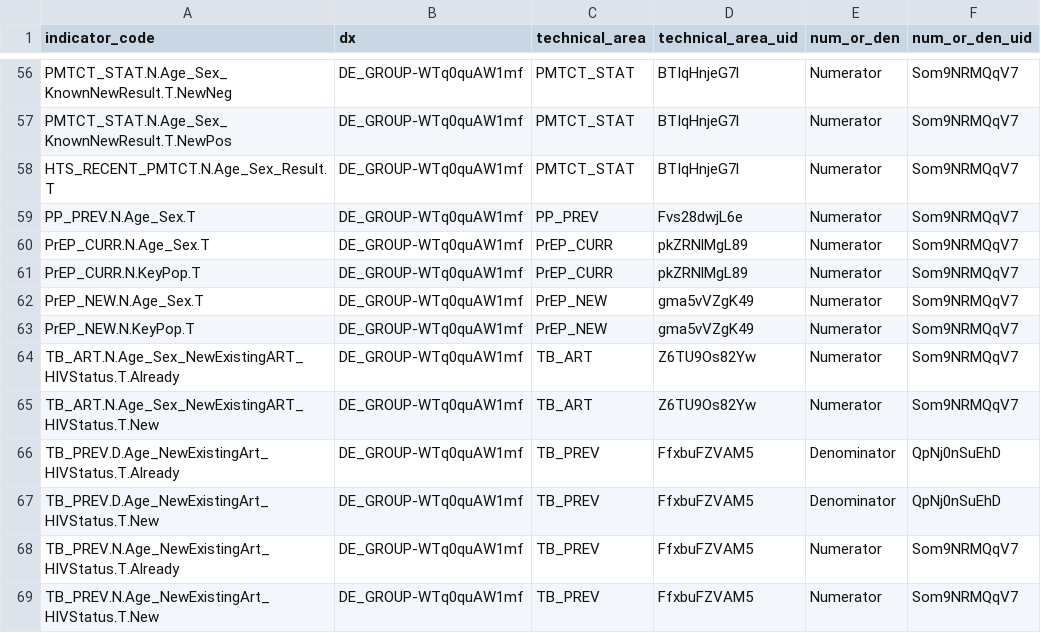
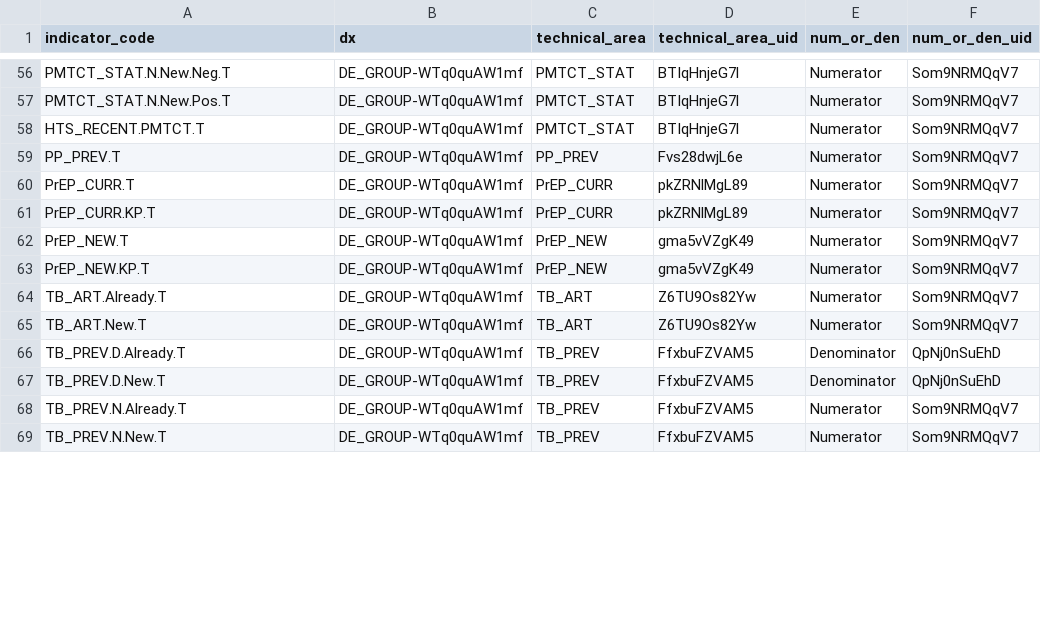
Before and after one commit to pepfar-datim/data-pack-commons, a CSV file: data-raw/snu_x_im_distribution_configuration/21Tto22TMap.csv, drawn as a sheet; only a part is shown, gaps mark what is left out; the diff covers the shown part only; the diff names each change by its address in the sheet, - before the commit and + after, or states it on an @@ line.

```diff
--- a/data-raw/snu_x_im_distribution_configuration/21Tto22TMap.csv
+++ b/data-raw/snu_x_im_distribution_configuration/21Tto22TMap.csv
-A56 (indicator_code): PMTCT_STAT.N.Age_Sex_KnownNewResult.T.NewNeg
+A56 (indicator_code): PMTCT_STAT.N.New.Neg.T
-A57 (indicator_code): PMTCT_STAT.N.Age_Sex_KnownNewResult.T.NewPos
+A57 (indicator_code): PMTCT_STAT.N.New.Pos.T
-A58 (indicator_code): HTS_RECENT_PMTCT.N.Age_Sex_Result.T
+A58 (indicator_code): HTS_RECENT.PMTCT.T
-A59 (indicator_code): PP_PREV.N.Age_Sex.T
+A59 (indicator_code): PP_PREV.T
-A60 (indicator_code): PrEP_CURR.N.Age_Sex.T
+A60 (indicator_code): PrEP_CURR.T
-A61 (indicator_code): PrEP_CURR.N.KeyPop.T
+A61 (indicator_code): PrEP_CURR.KP.T
-A62 (indicator_code): PrEP_NEW.N.Age_Sex.T
+A62 (indicator_code): PrEP_NEW.T
-A63 (indicator_code): PrEP_NEW.N.KeyPop.T
+A63 (indicator_code): PrEP_NEW.KP.T
-A64 (indicator_code): TB_ART.N.Age_Sex_NewExistingART_HIVStatus.T.Already
+A64 (indicator_code): TB_ART.Already.T
-A65 (indicator_code): TB_ART.N.Age_Sex_NewExistingART_HIVStatus.T.New
+A65 (indicator_code): TB_ART.New.T
-A66 (indicator_code): TB_PREV.D.Age_NewExistingArt_HIVStatus.T.Already
+A66 (indicator_code): TB_PREV.D.Already.T
-A67 (indicator_code): TB_PREV.D.Age_NewExistingArt_HIVStatus.T.New
+A67 (indicator_code): TB_PREV.D.New.T
-A68 (indicator_code): TB_PREV.N.Age_NewExistingArt_HIVStatus.T.Already
+A68 (indicator_code): TB_PREV.N.Already.T
-A69 (indicator_code): TB_PREV.N.Age_NewExistingArt_HIVStatus.T.New
+A69 (indicator_code): TB_PREV.N.New.T
```
Also changed, not shown: 76 edited cells elsewhere in this file, 2 other files.
